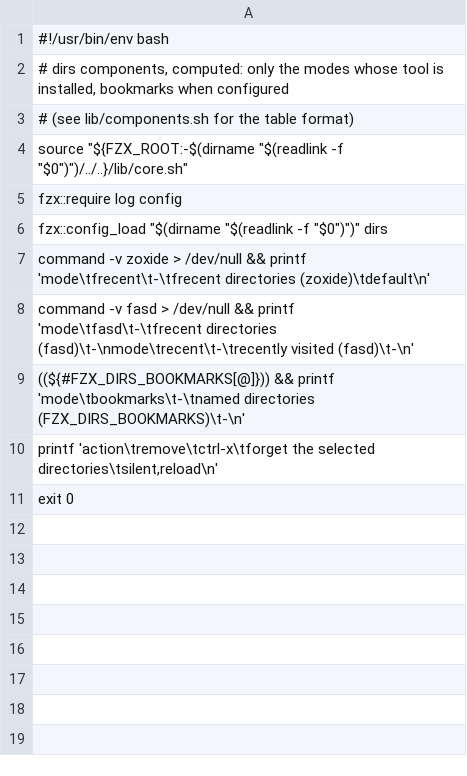
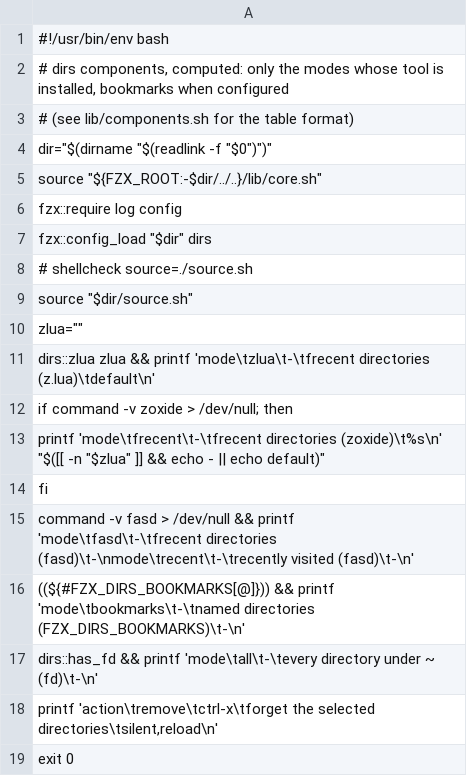
Before and after one commit to njhoffman/fzx, a TSV file: modules/dirs/components.tsv, drawn as a sheet.

```diff
--- a/modules/dirs/components.tsv
+++ b/modules/dirs/components.tsv
@@ -3,8 +3,16 @@
 # (see lib/components.sh for the table format)
-source "${FZX_ROOT:-$(dirname "$(readlink -f "$0")")/../..}/lib/core.sh"
+dir="$(dirname "$(readlink -f "$0")")"
+source "${FZX_ROOT:-$dir/../..}/lib/core.sh"
 fzx::require log config
-fzx::config_load "$(dirname "$(readlink -f "$0")")" dirs
-command -v zoxide > /dev/null && printf 'mode\tfrecent\t-\tfrecent directories (zoxide)\tdefault\n'
+fzx::config_load "$dir" dirs
+# shellcheck source=./source.sh
+source "$dir/source.sh"
+zlua=""
+dirs::zlua zlua && printf 'mode\tzlua\t-\tfrecent directories (z.lua)\tdefault\n'
+if command -v zoxide > /dev/null; then
+  printf 'mode\tfrecent\t-\tfrecent directories (zoxide)\t%s\n' "$([[ -n "$zlua" ]] && echo - || echo default)"
+fi
 command -v fasd > /dev/null && printf 'mode\tfasd\t-\tfrecent directories (fasd)\t-\nmode\trecent\t-\trecently visited (fasd)\t-\n'
 ((${#FZX_DIRS_BOOKMARKS[@]})) && printf 'mode\tbookmarks\t-\tnamed directories (FZX_DIRS_BOOKMARKS)\t-\n'
+dirs::has_fd && printf 'mode\tall\t-\tevery directory under ~ (fd)\t-\n'
 printf 'action\tremove\tctrl-x\tforget the selected directories\tsilent,reload\n'
```
Also changed, not shown: 12 other files.
